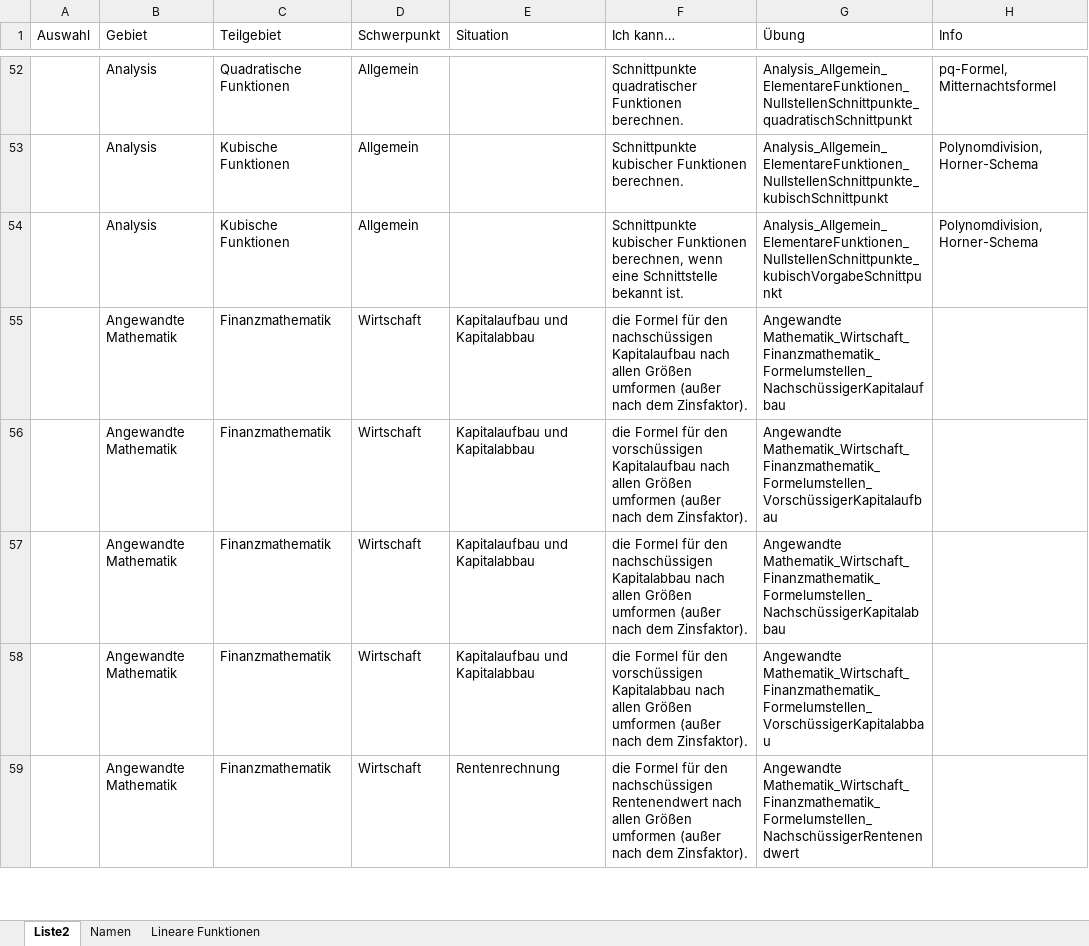
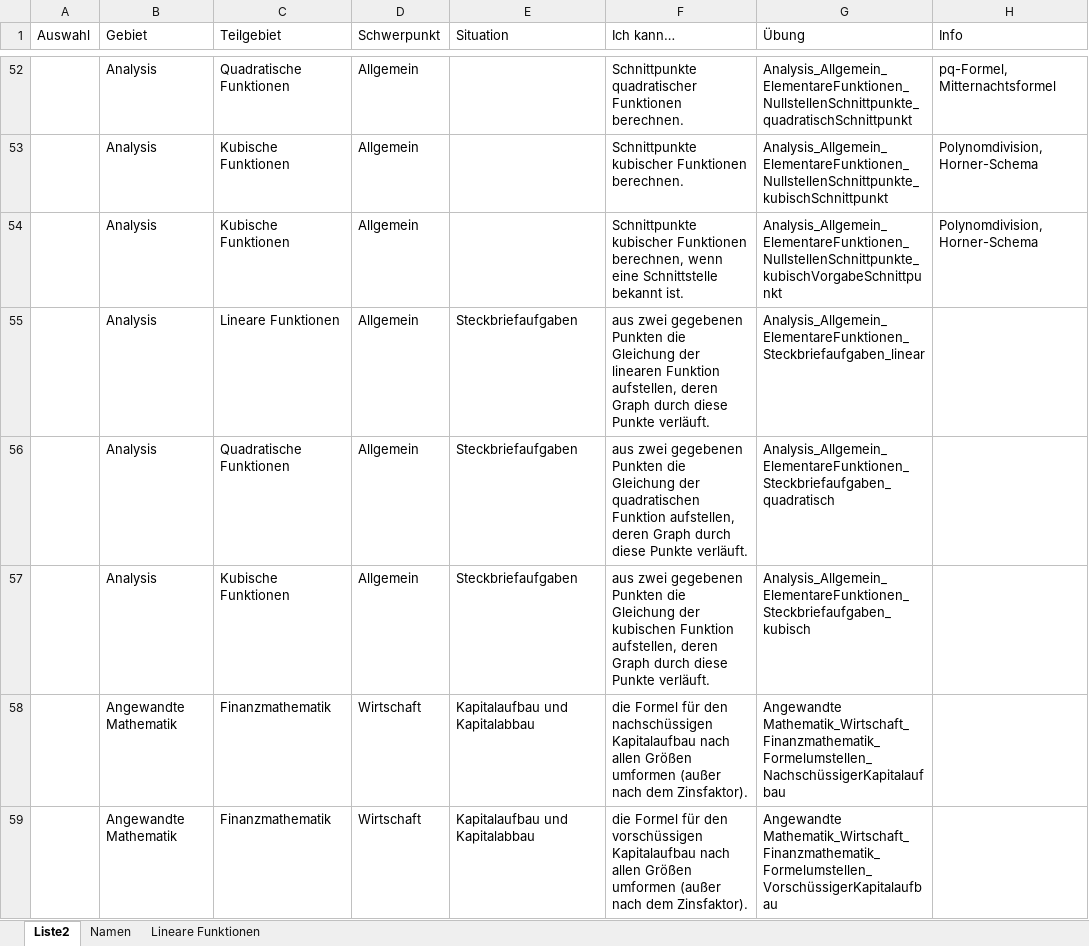
Before and after one commit to MatheDoc/digitalmath, an Excel workbook: liste.xlsx, sheet Liste2, drawn as a sheet; only a part is shown, gaps mark what is left out; the shorter side is filled out with more unchanged rows; values as stored, in another font and other column widths than the file's, no borders; table styles not drawn; the diff names each change by its address in the sheet, - before the commit and + after, or states it on an @@ line.

```diff
--- a/liste.xlsx (sheet Liste2)
+++ b/liste.xlsx (sheet Liste2)
+row 55:  | Analysis | Lineare Funktionen | Allgemein | Steckbriefaufgaben | aus zwei gegebenen Punkten die Gleichung der linearen Funktion aufstellen, deren Graph durch diese Punkte verläuft. | Analysis_Allgemein_ElementareFunktionen_Steckbriefaufgaben_linear
+row 56:  | Analysis | Quadratische Funktionen | Allgemein | Steckbriefaufgaben | aus zwei gegebenen Punkten die Gleichung der quadratischen Funktion aufstellen, deren Graph durch diese Punkte verläuft. | Analysis_Allgemein_ElementareFunktionen_Steckbriefaufgaben_quadratisch
+row 57:  | Analysis | Kubische Funktionen | Allgemein | Steckbriefaufgaben | aus zwei gegebenen Punkten die Gleichung der kubischen Funktion aufstellen, deren Graph durch diese Punkte verläuft. | Analysis_Allgemein_ElementareFunktionen_Steckbriefaufgaben_kubisch
```
Also changed, not shown: 4 other files.
